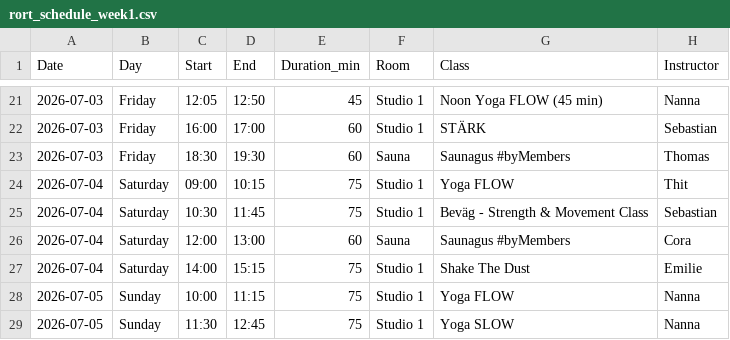
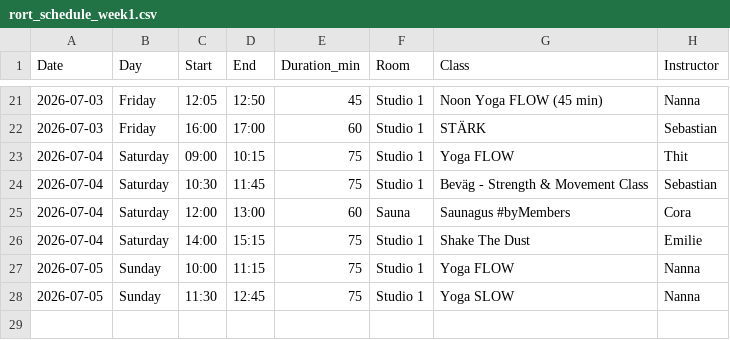
Before and after one commit to FreddyAngelo/rort-calendar, a CSV file: data/rort_schedule_week1.csv, drawn as a sheet; only a part is shown, gaps mark what is left out.

```diff
--- a/data/rort_schedule_week1.csv
+++ b/data/rort_schedule_week1.csv
@@ -22,3 +22,2 @@ Date,Day,Start,End,Duration_min,Room,Class,Instructor
 2026-07-03,Friday,16:00,17:00,60,Studio 1,STÄRK,Sebastian
-2026-07-03,Friday,18:30,19:30,60,Sauna,Saunagus #byMembers,Thomas
 2026-07-04,Saturday,09:00,10:15,75,Studio 1,Yoga FLOW,Thit
```
